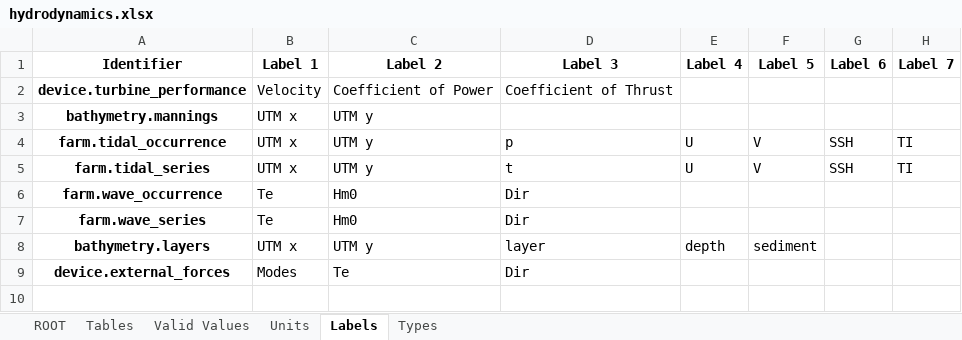
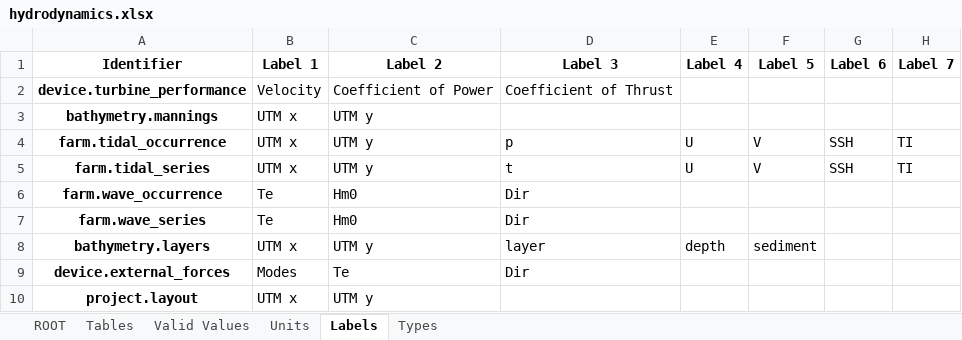
Before and after one commit to DTOcean/dtocean-core, an Excel workbook: dds/hydrodynamics.xlsx, sheet Labels, drawn as a sheet; values as stored, in another font and other column widths than the file's, no borders; the diff names each change by its address in the sheet, - before the commit and + after, or states it on an @@ line.

Commit message:
Add labels and units to PointDict variables in DDSs

```diff
--- a/dds/hydrodynamics.xlsx (sheet Labels)
+++ b/dds/hydrodynamics.xlsx (sheet Labels)
+row 10: project.layout | UTM x | UTM y
```
Also changed, not shown: dds/electrical.xlsx, dds/installation.xlsx.
